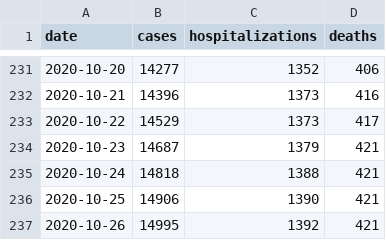
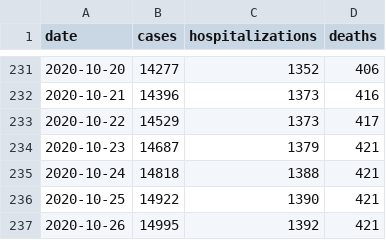
Before and after one commit to FranklinChen/covid-19-allegheny-county, a CSV file: covid-19-allegheny-county.csv, drawn as a sheet; only a part is shown, gaps mark what is left out.

Commit message:
Daily update.

```diff
--- a/covid-19-allegheny-county.csv
+++ b/covid-19-allegheny-county.csv
@@ -235,3 +235,3 @@ date,cases,hospitalizations,deaths
 2020-10-24,14818,1388,421
-2020-10-25,14906,1390,421
+2020-10-25,14922,1390,421
 2020-10-26,14995,1392,421
```
